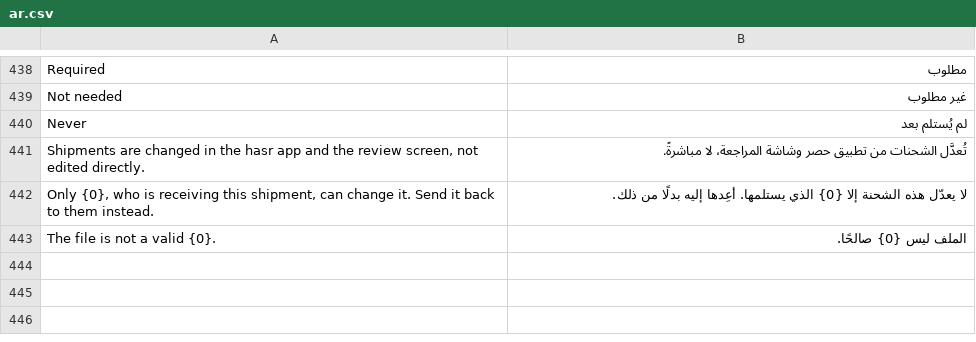
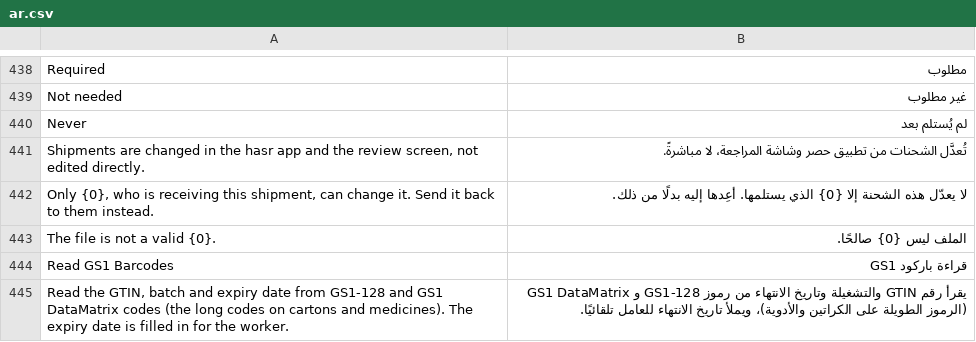
Before and after one commit to mohammedsafaaxp/Hasr, a CSV file: hasr/translations/ar.csv, drawn as a sheet; only a part is shown, gaps mark what is left out; the diff names each change by its address in the sheet, - before the commit and + after, or states it on an @@ line.

Commit message:
feat(gs1): read GTIN, lot and expiry from GS1 codes; the expiry date fills itself in

```diff
--- a/hasr/translations/ar.csv
+++ b/hasr/translations/ar.csv
+row 444: Read GS1 Barcodes | قراءة باركود GS1
+row 445: Read the GTIN, batch and expiry date from GS1-128 and GS1 DataMatrix codes (the long codes on cartons and medicines). The expiry date is filled in for the worker. | يقرأ رقم GTIN والتشغيلة وتاريخ الانتهاء من رموز GS1-128 و GS1 DataMatrix (الرموز الطويلة على الكراتين والأدوية)، ويملأ تاريخ الانتهاء للعامل تلقائيًا.
```
Also changed, not shown: 11 other files.
